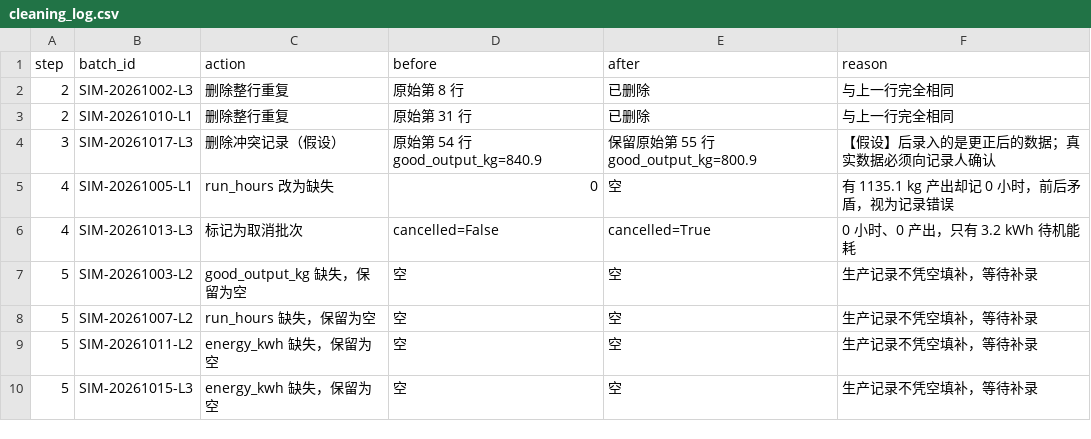
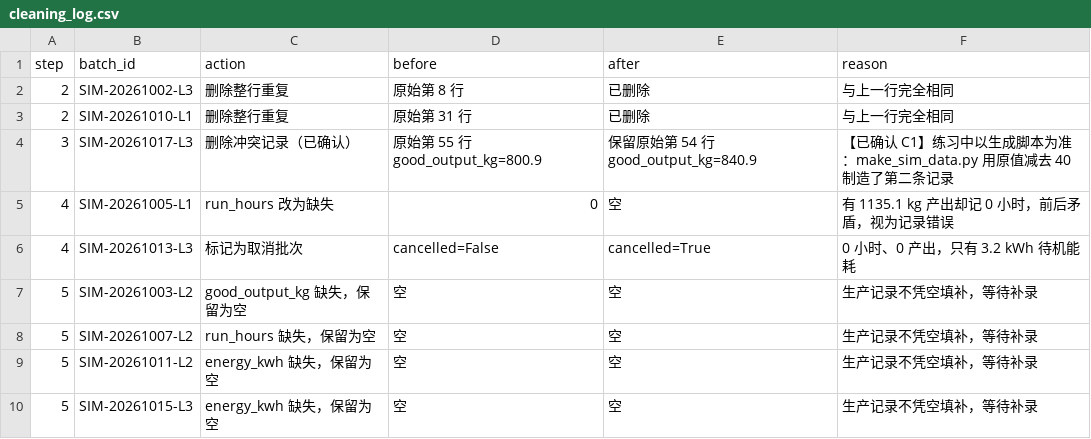
Before and after one commit to mrgreedcp-spec/web3.0, a CSV file: pandas-learn/batch-sim/data/cleaning_log.csv, drawn as a sheet.

```diff
--- a/pandas-learn/batch-sim/data/cleaning_log.csv
+++ b/pandas-learn/batch-sim/data/cleaning_log.csv
@@ -3,3 +3,3 @@
 2,SIM-20261010-L1,删除整行重复,原始第 31 行,已删除,与上一行完全相同
-3,SIM-20261017-L3,删除冲突记录（假设）,原始第 54 行 good_output_kg=840.9,保留原始第 55 行 good_output_kg=800.9,【假设】后录入的是更正后的数据；真实数据必须向记录人确认
+3,SIM-20261017-L3,删除冲突记录（已确认）,原始第 55 行 good_output_kg=800.9,保留原始第 54 行 good_output_kg=840.9,【已确认 C1】练习中以生成脚本为准：make_sim_data.py 用原值减去 40 制造了第二条记录
 4,SIM-20261005-L1,run_hours 改为缺失,0,空,有 1135.1 kg 产出却记 0 小时，前后矛盾，视为记录错误
```
Also changed, not shown: pandas-learn/batch-sim/data/batches_clean_SIMULATED.csv, 13 other files.
